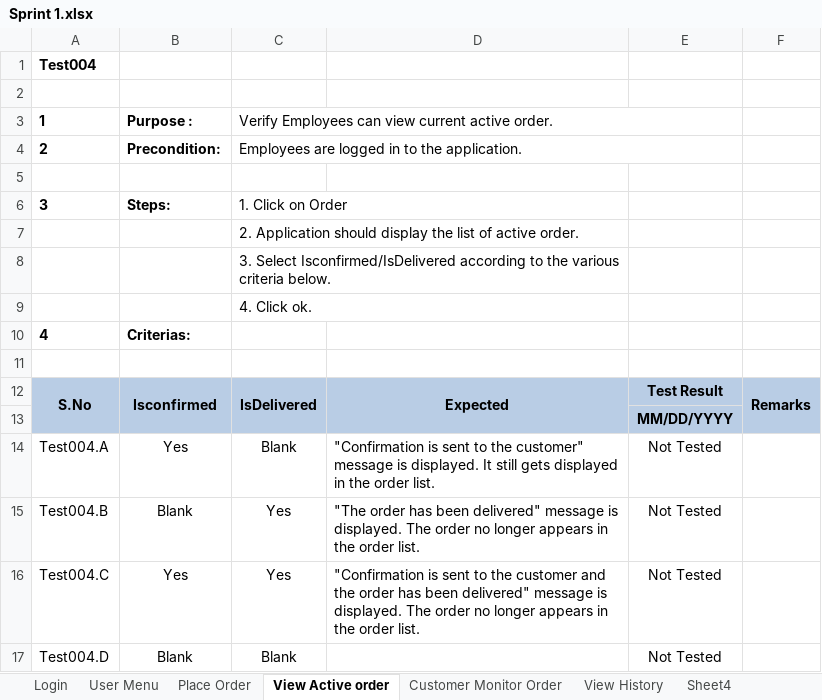
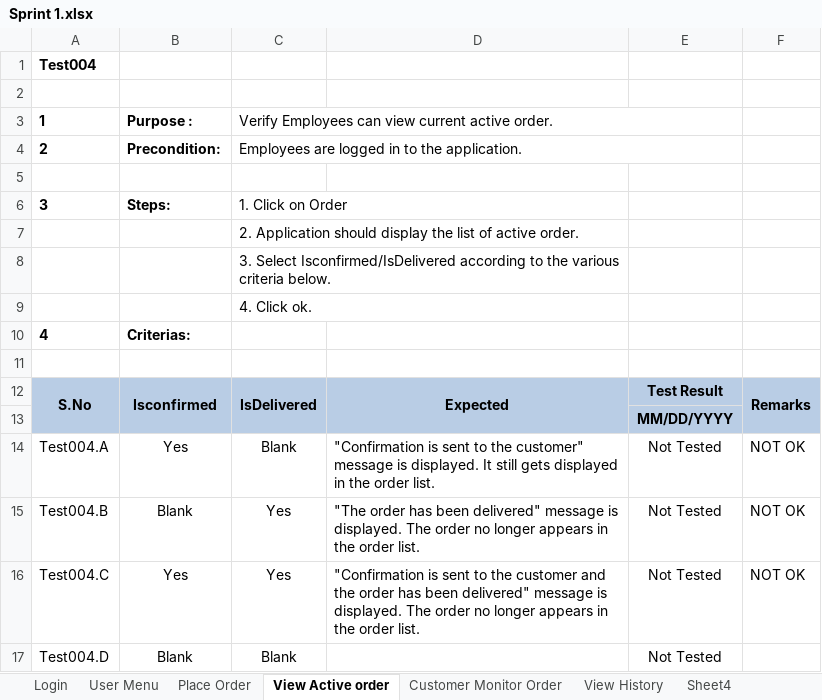
Before and after one commit to victorramis/PA2515, an Excel workbook: Test-cases/Sprint 1.xlsx, sheet View Active order, drawn as a sheet; values as stored, in another font and other column widths than the file's, no borders; conditional formats not drawn; the diff names each change by its address in the sheet, - before the commit and + after, or states it on an @@ line.

```diff
--- a/Test-cases/Sprint 1.xlsx (sheet View Active order)
+++ b/Test-cases/Sprint 1.xlsx (sheet View Active order)
-F14:F16: (empty)
+F14:F16: NOT OK
```
Also changed, not shown: sheet Login, sheet View History, sheet Customer Monitor Order, Test-cases/Sprint2.xlsx.
